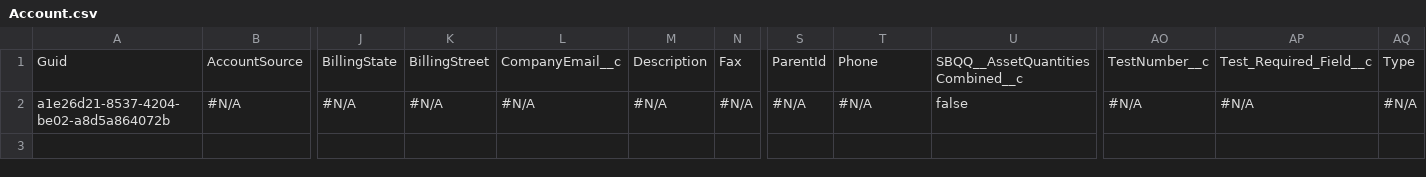
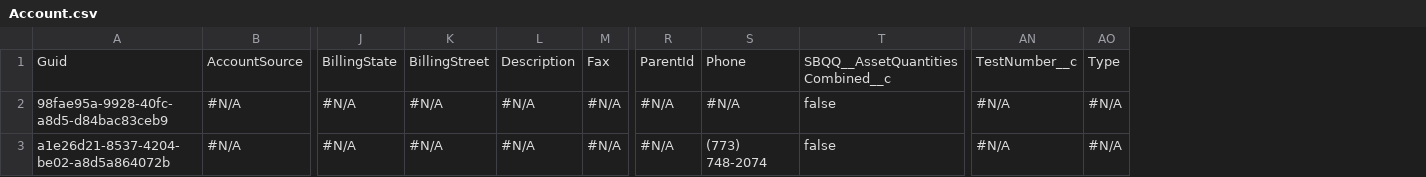
Before and after one commit to Prodlymoover/CPQ-Test-27, a CSV file: Account.csv, drawn as a sheet; only a part is shown, gaps mark what is left out; removed rows and columns are numbered as before the commit, all else as after; rows hold the shown columns only; the diff names each change by its address in the sheet, - before the commit and + after, or states it on an @@ line.

```diff
--- a/Account.csv
+++ b/Account.csv
-column L, rows 1-2: CompanyEmail__c | #N/A
-column AP, rows 1-2: Test_Required_Field__c | #N/A
+row 2: 98fae95a-9928-40fc-a8d5-d84bac83ceb9 | #N/A | #N/A | #N/A | #N/A | #N/A | #N/A | #N/A | false | #N/A | #N/A
-S3: #N/A
+S3: (773) 748-2074
```
Also changed, not shown: Asset.csv, Case.csv, 3 other files.
